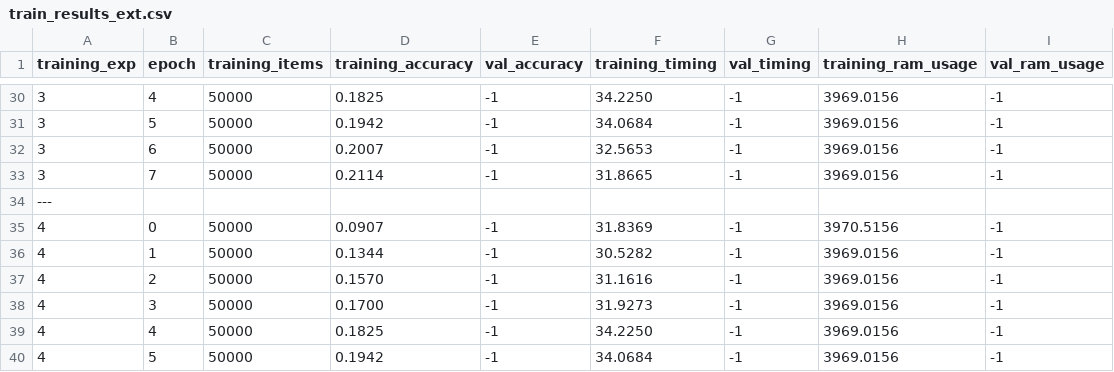
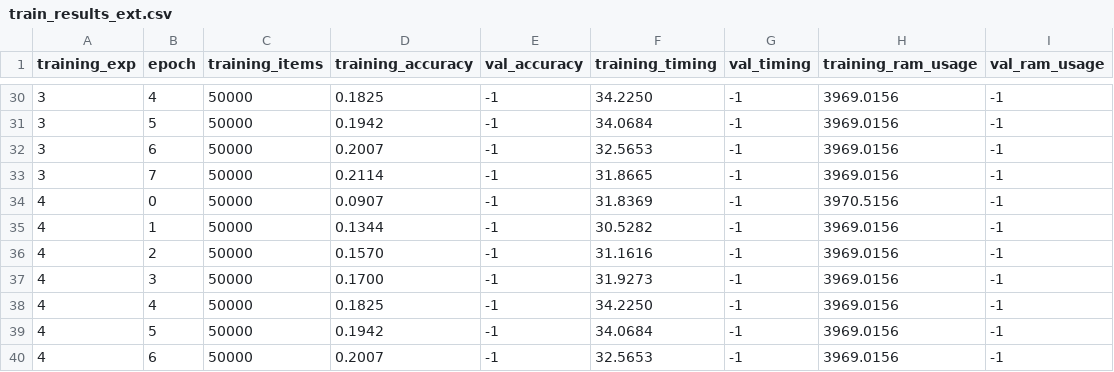
Before and after one commit to Servat0r/Continual-Learning-As-A-Service, a CSV file: results/split_cifar100_8_epochs/0/joint_training/csv/train_results_ext.csv, drawn as a sheet; only a part is shown, gaps mark what is left out; the shorter side is filled out with more unchanged rows.

Commit message:
Added plotting script, graph-ready converted csv and plot results.

```diff
--- a/results/split_cifar100_8_epochs/0/joint_training/csv/train_results_ext.csv
+++ b/results/split_cifar100_8_epochs/0/joint_training/csv/train_results_ext.csv
@@ -33,3 +33,2 @@ training_exp,epoch,training_items,training_accuracy,val_accuracy,training_timing
 3,7,50000,0.2114,-1,31.8665,-1,3969.0156,-1
----
 4,0,50000,0.0907,-1,31.8369,-1,3970.5156,-1
```
Also changed, not shown: 51 other files.
